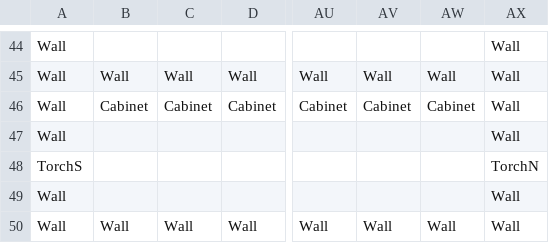
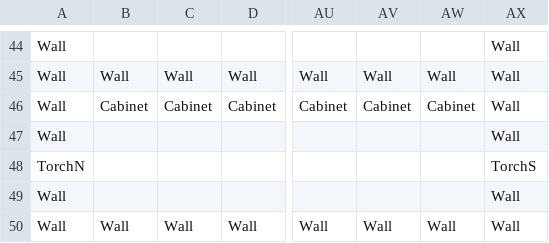
Before and after one commit to NGminecraft/Smelda_Part_2, a CSV file: Legend of smelda - Big (1).csv, drawn as a sheet; only a part is shown, gaps mark what is left out; the diff covers the shown part only; the diff names each change by its address in the sheet, - before the commit and + after, or states it on an @@ line.

```diff
--- a/Legend of smelda - Big (1).csv
+++ b/Legend of smelda - Big (1).csv
-A48: TorchS
+A48: TorchN
-AX48: TorchN
+AX48: TorchS
```
Also changed, not shown: 6 added rows and 6 removed rows elsewhere in this file, 6 other files.
